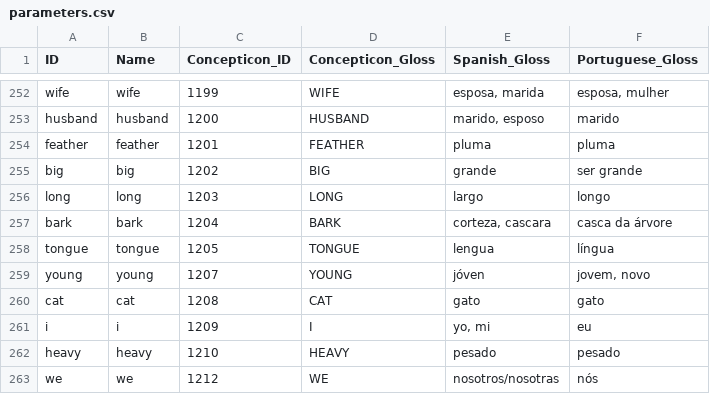
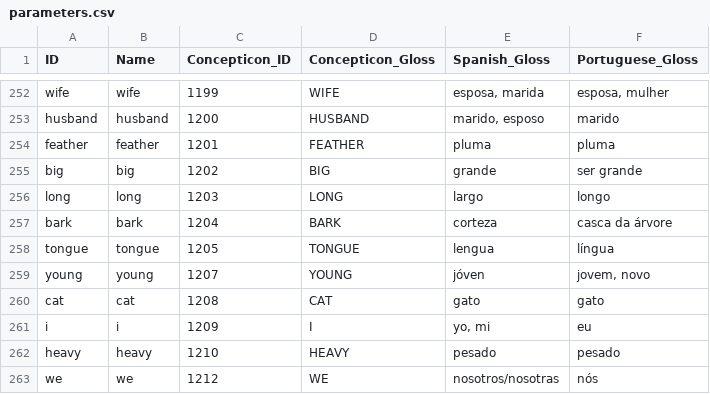
Before and after one commit to pano-takanan-history/blumpanotacana, a CSV file: cldf/parameters.csv, drawn as a sheet; only a part is shown, gaps mark what is left out; the diff names each change by its address in the sheet, - before the commit and + after, or states it on an @@ line.

```diff
--- a/cldf/parameters.csv
+++ b/cldf/parameters.csv
-E257 (Spanish_Gloss): corteza, cascara
+E257 (Spanish_Gloss): corteza
```
Also changed, not shown: etc/concepts.tsv, etc/orthography/Cashibo.tsv, 19 other files.
